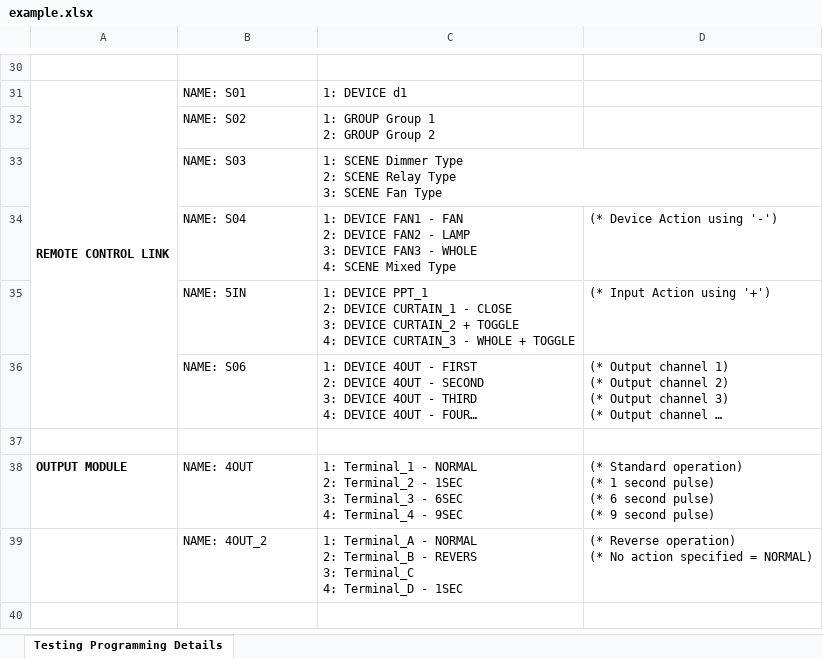
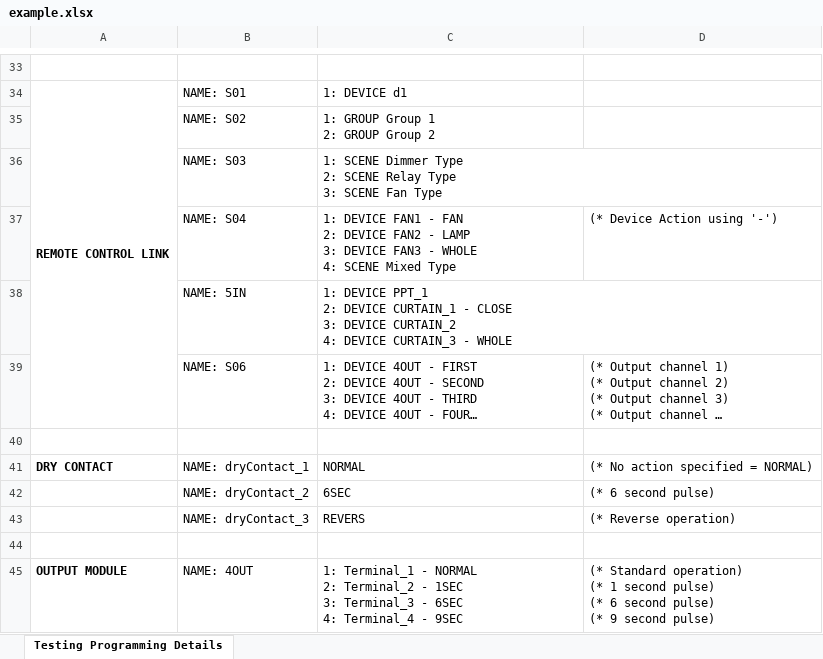
Before and after one commit to ShizeLiu666/Kasta-Project-Management-Platform, an Excel workbook: src/assets/excel/example.xlsx, sheet Testing Programming Details, drawn as a sheet; only a part is shown, gaps mark what is left out; the shorter side is filled out with more unchanged rows; long unchanged cells end in …; values as stored, in another font and other column widths than the file's, no borders; addresses are those after the commit; ↵ is a line break in a cell; the diff covers the shown part only; the diff names each change by its address in the sheet, - before the commit and + after, or states it on an @@ line.

```diff
--- a/src/assets/excel/example.xlsx (sheet Testing Programming Details)
+++ b/src/assets/excel/example.xlsx (sheet Testing Programming Details)
-C38: …DEVICE CURTAIN_2 + TOGGLE ↵ 4: DEVICE CURTAIN_3 - WHOLE + TOGGLE
+C38: …DEVICE CURTAIN_2 ↵ 4: DEVICE CURTAIN_3 - WHOLE
-D38: (* Input Action using '+')
+D38: (empty)
+row 40: (empty)
+row 41: DRY CONTACT | NAME: dryContact_1 | NORMAL | (* No action specified = NORMAL)
+row 42:  | NAME: dryContact_2 | 6SEC | (* 6 second pulse)
+row 43:  | NAME: dryContact_3 | REVERS | (* Reverse operation)
```
Also changed, not shown: 6 added rows and 4 edited cells elsewhere in this sheet, 1 other file.
